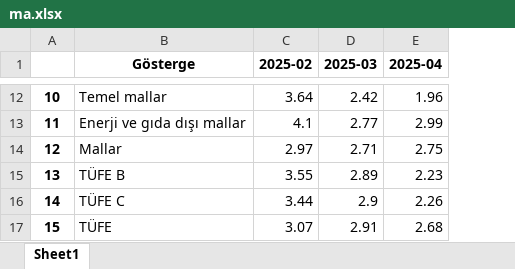
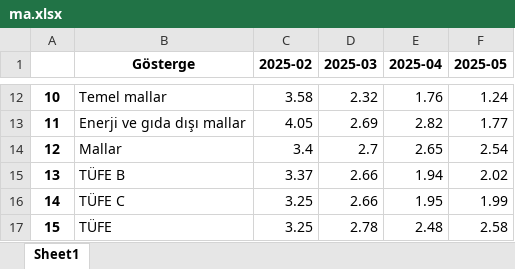
Before and after one commit to kaboya19/web-tufe-streamlit, an Excel workbook: ma.xlsx, sheet Sheet1, drawn as a sheet; only a part is shown, gaps mark what is left out; values as stored, in another font and other column widths than the file's, no borders; the diff covers the shown part only; the diff names each change by its address in the sheet, - before the commit and + after, or states it on an @@ line.

```diff
--- a/ma.xlsx (sheet Sheet1)
+++ b/ma.xlsx (sheet Sheet1)
+column F (2025-05), rows 12-17: 1.24 | 1.77 | 2.54 | 2.02 | 1.99 | 2.58
-C12 (2025-02): 3.64
+C12 (2025-02): 3.58
-D12 (2025-03): 2.42
+D12 (2025-03): 2.32
-E12 (2025-04): 1.96
+E12 (2025-04): 1.76
-C13 (2025-02): 4.1
+C13 (2025-02): 4.05
-D13 (2025-03): 2.77
+D13 (2025-03): 2.69
-E13 (2025-04): 2.99
+E13 (2025-04): 2.82
-C14 (2025-02): 2.97
+C14 (2025-02): 3.4
-D14 (2025-03): 2.71
+D14 (2025-03): 2.7
-E14 (2025-04): 2.75
+E14 (2025-04): 2.65
-C15 (2025-02): 3.55
+C15 (2025-02): 3.37
-D15 (2025-03): 2.89
+D15 (2025-03): 2.66
-E15 (2025-04): 2.23
+E15 (2025-04): 1.94
-C16 (2025-02): 3.44
+C16 (2025-02): 3.25
-D16 (2025-03): 2.9
+D16 (2025-03): 2.66
-E16 (2025-04): 2.26
+E16 (2025-04): 1.95
-C17 (2025-02): 3.07
+C17 (2025-02): 3.25
-D17 (2025-03): 2.91
+D17 (2025-03): 2.78
-E17 (2025-04): 2.68
+E17 (2025-04): 2.48
```
Also changed, not shown: 30 edited cells elsewhere in this sheet, diğerişlenmemişma.xlsx, giyimma.xlsx, 9 other files.
